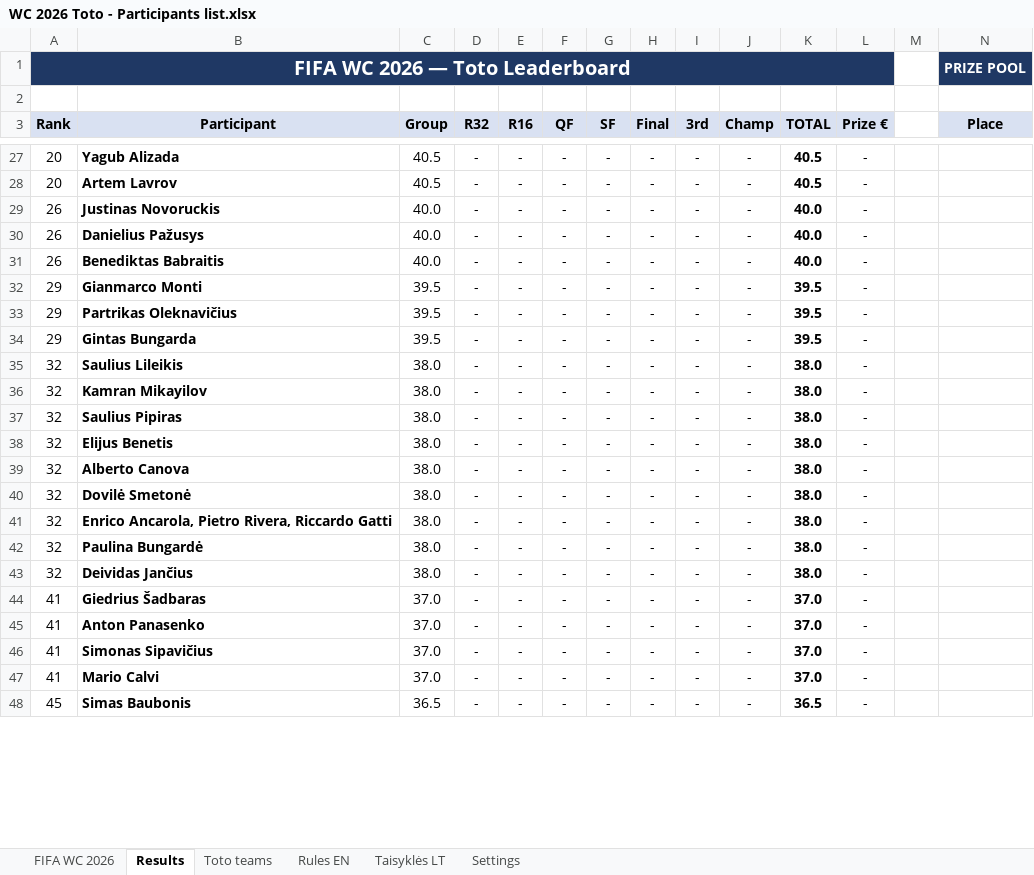
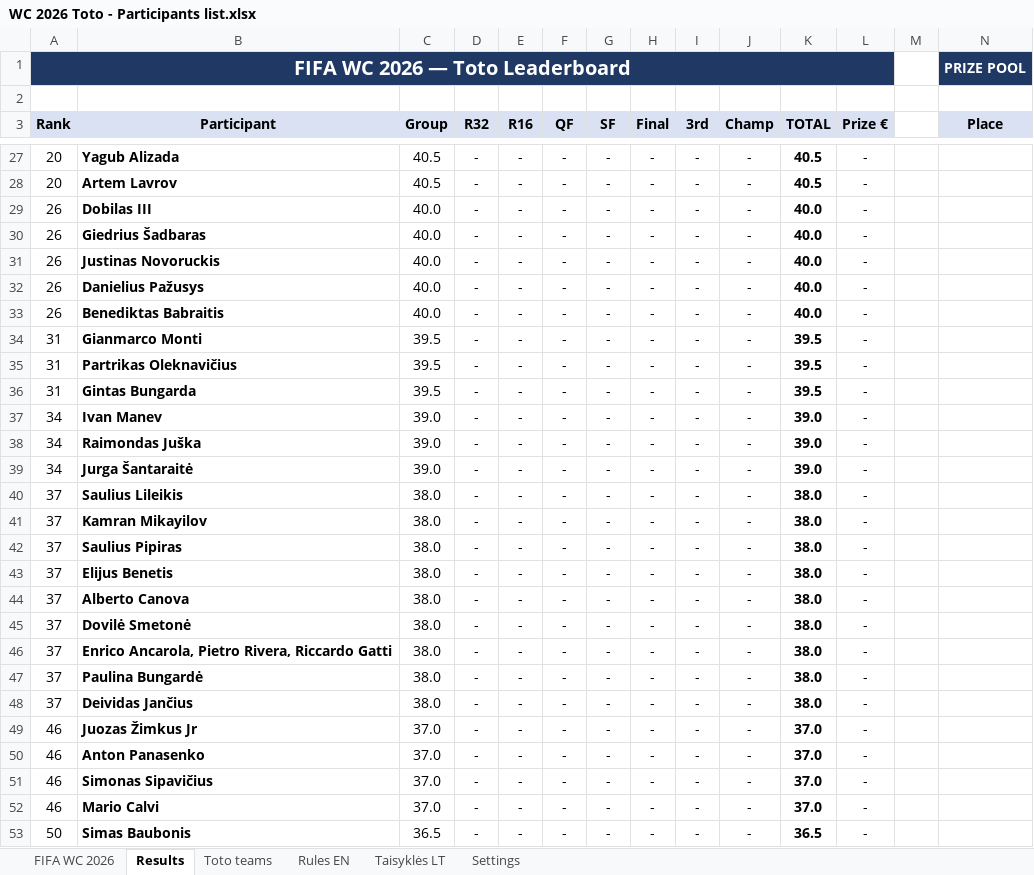
Before and after one commit to chakarti1976/WC2026-TOTO-, an Excel workbook: WC 2026 Toto - Participants list.xlsx, sheet Results, drawn as a sheet; only a part is shown, gaps mark what is left out; values as stored, in another font and other column widths than the file's, no borders; addresses are those after the commit; rows hold the shown columns only; the diff covers the shown part only; the diff names each change by its address in the sheet, - before the commit and + after, or states it on an @@ line.

Commit message:
Add files via upload

```diff
--- a/WC 2026 Toto - Participants list.xlsx (sheet Results)
+++ b/WC 2026 Toto - Participants list.xlsx (sheet Results)
+row 29: 26 | Dobilas III | 40.0 | - | - | - | - | - | - | - | 40.0 | -
+row 30: 26 | Giedrius Šadbaras | 40.0 | - | - | - | - | - | - | - | 40.0 | -
-A34:A36 (Rank): 29
+A34:A36 (Rank): 31
+row 37: 34 | Ivan Manev | 39.0 | - | - | - | - | - | - | - | 39.0 | -
+row 38: 34 | Raimondas Juška | 39.0 | - | - | - | - | - | - | - | 39.0 | -
+row 39: 34 | Jurga Šantaraitė | 39.0 | - | - | - | - | - | - | - | 39.0 | -
-A40:A48 (Rank): 32
+A40:A48 (Rank): 37
-A49:A52 (Rank): 41
+A49:A52 (Rank): 46
-B49 (Participant): Giedrius Šadbaras
+B49 (Participant): Juozas Žimkus Jr
-A53 (Rank): 45
+A53 (Rank): 50
```
Also changed, not shown: 12 added rows, 17 removed rows, 107 edited cells and cell formats elsewhere in this sheet, sheet Toto teams, sheet FIFA WC 2026, formulas that keep their value, hidden cells.
